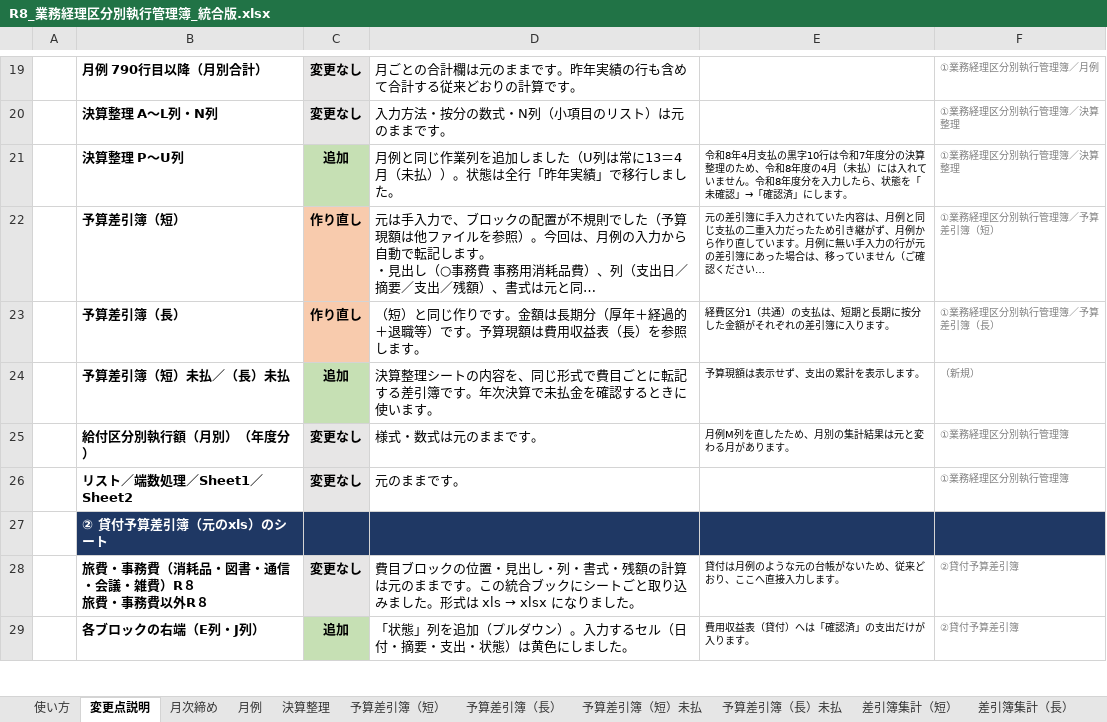
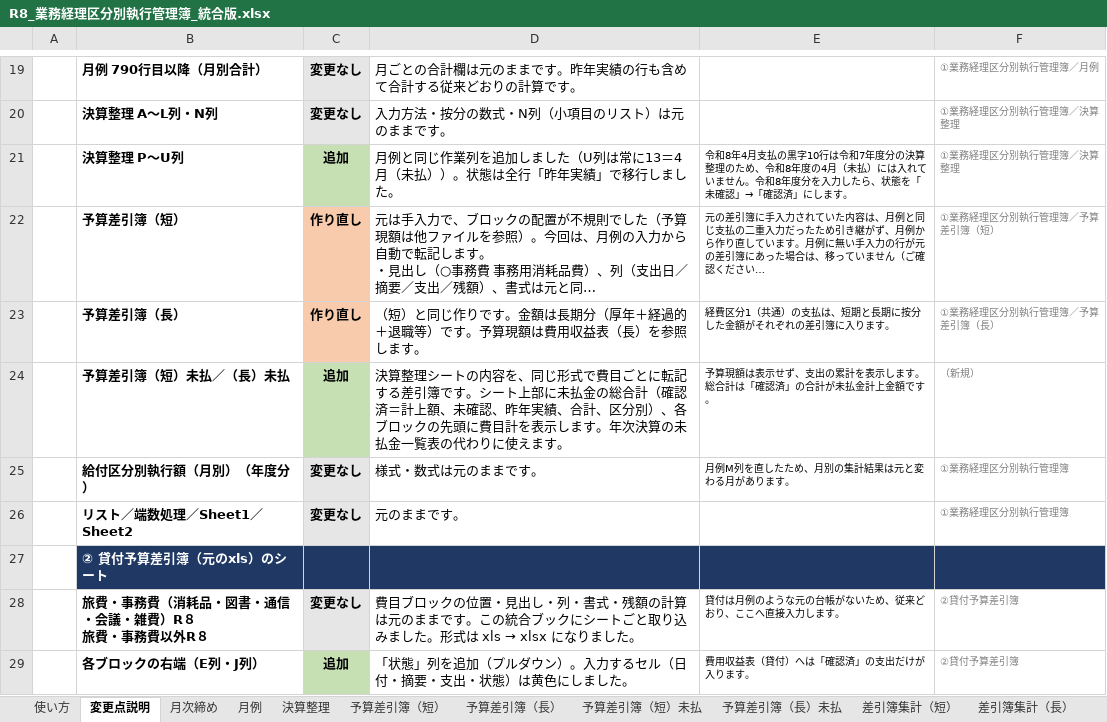
Before and after one commit to iidodo-com/iidodo, an Excel workbook: 費用収益表_統合版/R8_業務経理区分別執行管理簿_統合版.xlsx, sheet 変更点説明, drawn as a sheet; only a part is shown, gaps mark what is left out; long unchanged cells end in …; values as stored, in another font and other column widths than the file's, no borders; the diff names each change by its address in the sheet, - before the commit and + after, or states it on an @@ line.

```diff
--- a/費用収益表_統合版/R8_業務経理区分別執行管理簿_統合版.xlsx (sheet 変更点説明)
+++ b/費用収益表_統合版/R8_業務経理区分別執行管理簿_統合版.xlsx (sheet 変更点説明)
-D24: …簿です。年次決算で未払金を確認するときに使います。
+D24: …簿です。シート上部に未払金の総合計（確認済＝計上額、未確認、昨年実績、合計、区分別）、各ブロックの先頭に費目計を表示します。年次決算の未払金一覧表の代わりに使えます。
-E24: 予算現額は表示せず、支出の累計を表示します。
+E24: 予算現額は表示せず、支出の累計を表示します。総合計は「確認済」の合計が未払金計上金額です。
```
Also changed, not shown: sheet 予算差引簿（長）未払, sheet 予算差引簿（短）未払, sheet 検算, 1 other file.
